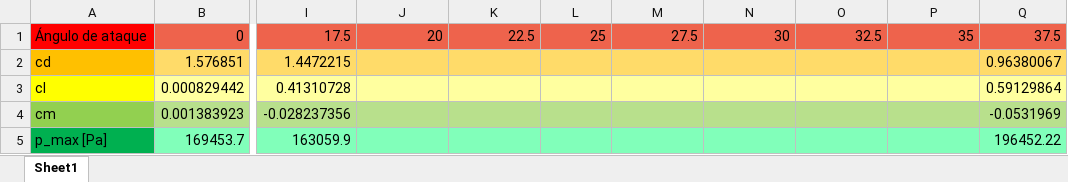
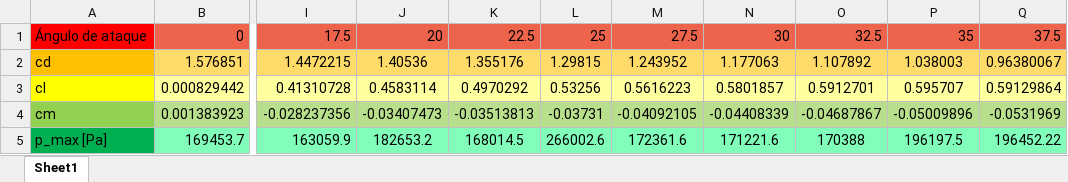
Before and after one commit to temisAP/Trabajos_AAV, an Excel workbook: Resultados.xlsx, sheet Sheet1, drawn as a sheet; only a part is shown, gaps mark what is left out; values as stored, in another font and other column widths than the file's, no borders; the diff covers the shown part only; the diff names each change by its address in the sheet, - before the commit and + after, or states it on an @@ line.

Commit message:
resultados

```diff
--- a/Resultados.xlsx (sheet Sheet1)
+++ b/Resultados.xlsx (sheet Sheet1)
-J2: (empty)
+J2: 1.40536
-K2: (empty)
+K2: 1.355176
-L2: (empty)
+L2: 1.29815
-M2: (empty)
+M2: 1.243952
-N2: (empty)
+N2: 1.177063
-O2: (empty)
+O2: 1.107892
-P2: (empty)
+P2: 1.038003
-J3: (empty)
+J3: 0.4583114
-K3: (empty)
+K3: 0.4970292
-L3: (empty)
+L3: 0.53256
-M3: (empty)
+M3: 0.5616223
-N3: (empty)
+N3: 0.5801857
-O3: (empty)
+O3: 0.5912701
-P3: (empty)
+P3: 0.595707
-J4: (empty)
+J4: -0.03407473
-K4: (empty)
+K4: -0.03513813
-L4: (empty)
+L4: -0.03731
-M4: (empty)
+M4: -0.04092105
-N4: (empty)
+N4: -0.04408339
-O4: (empty)
+O4: -0.04687867
-P4: (empty)
+P4: -0.05009896
-J5: (empty)
+J5: 182653.2
-K5: (empty)
+K5: 168014.5
-L5: (empty)
+L5: 266002.6
-M5: (empty)
+M5: 172361.6
-N5: (empty)
+N5: 171221.6
-O5: (empty)
+O5: 170388
-P5: (empty)
+P5: 196197.5
```
Also changed, not shown: 21 edited cells and cell formats elsewhere in this sheet.
